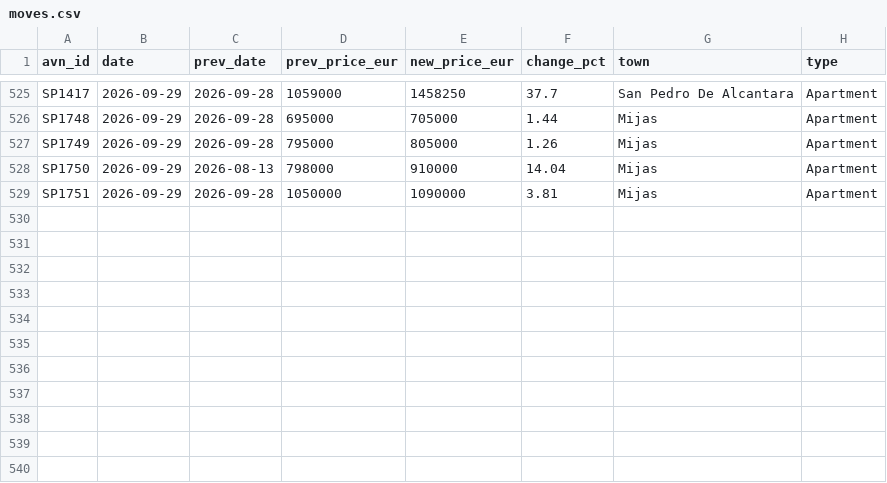
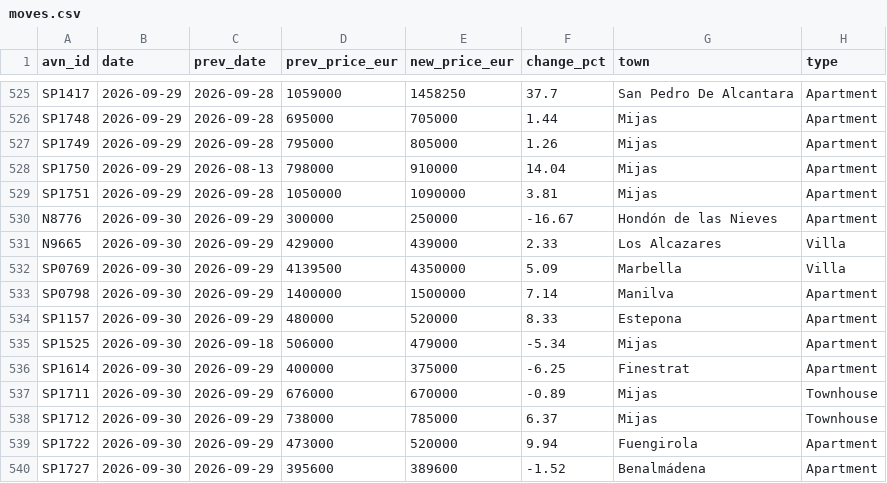
Before and after one commit to HenrikKolstad/avena-terminal, a CSV file: public/open-data/moves.csv, drawn as a sheet; only a part is shown, gaps mark what is left out; the diff names each change by its address in the sheet, - before the commit and + after, or states it on an @@ line.

Commit message:
chore(corpus): nightly open-data rebuild [skip ci]

```diff
--- a/public/open-data/moves.csv
+++ b/public/open-data/moves.csv
+row 530: N8776 | 2026-09-30 | 2026-09-29 | 300000 | 250000 | -16.67 | Hondón de las Nieves | Apartment
+row 531: N9665 | 2026-09-30 | 2026-09-29 | 429000 | 439000 | 2.33 | Los Alcazares | Villa
+row 532: SP0769 | 2026-09-30 | 2026-09-29 | 4139500 | 4350000 | 5.09 | Marbella | Villa
+row 533: SP0798 | 2026-09-30 | 2026-09-29 | 1400000 | 1500000 | 7.14 | Manilva | Apartment
+row 534: SP1157 | 2026-09-30 | 2026-09-29 | 480000 | 520000 | 8.33 | Estepona | Apartment
+row 535: SP1525 | 2026-09-30 | 2026-09-18 | 506000 | 479000 | -5.34 | Mijas | Apartment
+row 536: SP1614 | 2026-09-30 | 2026-09-29 | 400000 | 375000 | -6.25 | Finestrat | Apartment
+row 537: SP1711 | 2026-09-30 | 2026-09-29 | 676000 | 670000 | -0.89 | Mijas | Townhouse
+row 538: SP1712 | 2026-09-30 | 2026-09-29 | 738000 | 785000 | 6.37 | Mijas | Townhouse
+row 539: SP1722 | 2026-09-30 | 2026-09-29 | 473000 | 520000 | 9.94 | Fuengirola | Apartment
+row 540: SP1727 | 2026-09-30 | 2026-09-29 | 395600 | 389600 | -1.52 | Benalmádena | Apartment
```
Also changed, not shown: public/open-data/movement-ledger.csv, public/open-data/tombstones.csv, 6 other files.
